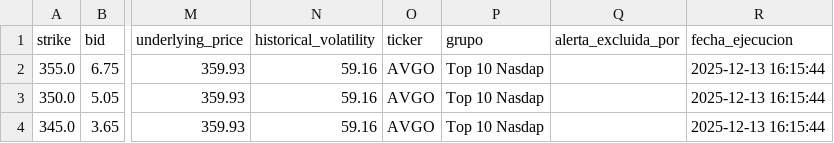
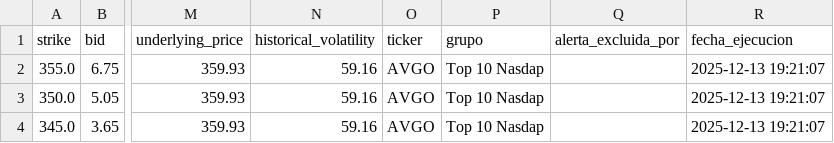
Before and after one commit to rubenm1906/short-put-openai, a CSV file: storage/Top 10 Nasdap_resultados.csv, drawn as a sheet; only a part is shown, gaps mark what is left out; the diff names each change by its address in the sheet, - before the commit and + after, or states it on an @@ line.

```diff
--- a/storage/Top 10 Nasdap_resultados.csv
+++ b/storage/Top 10 Nasdap_resultados.csv
-R2:R4 (fecha_ejecucion): 2025-12-13 16:15:44
+R2:R4 (fecha_ejecucion): 2025-12-13 19:21:07
```
Also changed, not shown: storage/7_Magnificas_resultados.csv, storage/Shortlist_ruben_resultados.csv, 11 other files.
